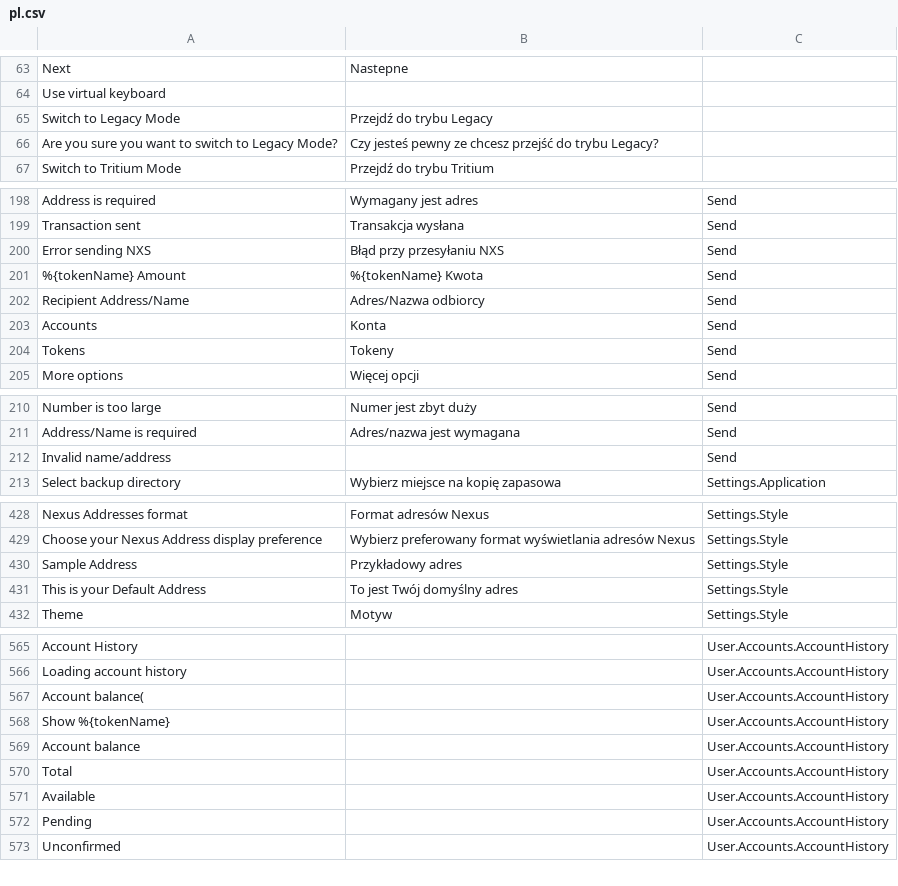
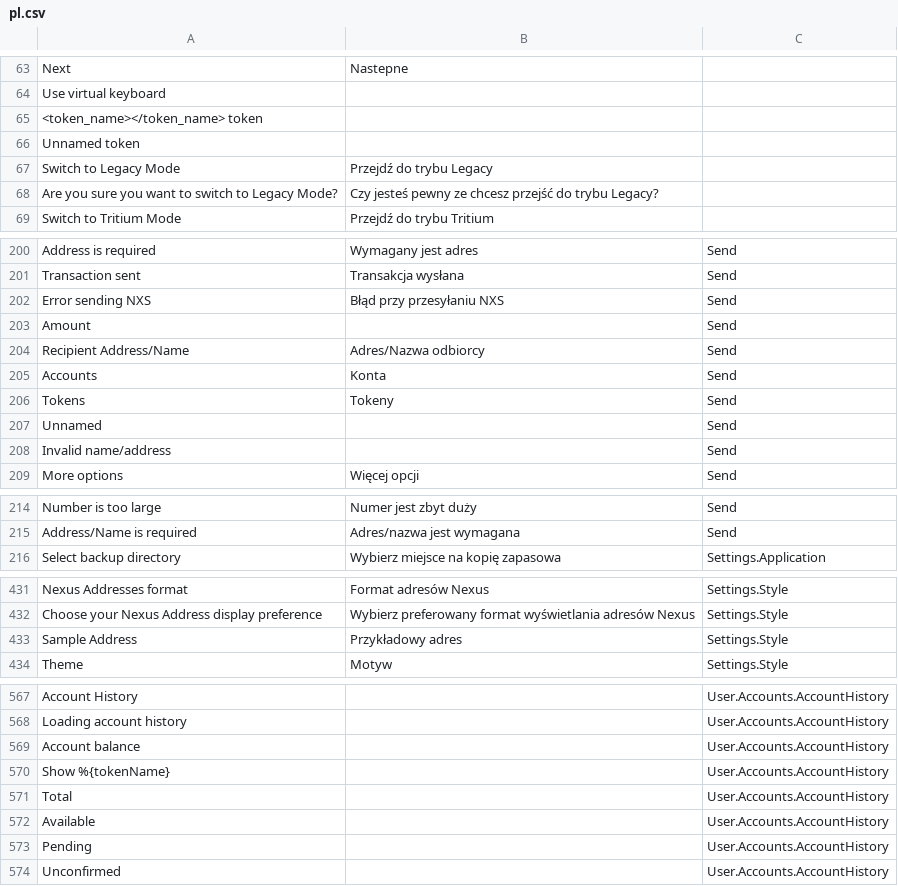
Before and after one commit to Nexusoft/NexusInterface, a CSV file: assets/translations/pl.csv, drawn as a sheet; only a part is shown, gaps mark what is left out.

```diff
--- a/assets/translations/pl.csv
+++ b/assets/translations/pl.csv
@@ -64,2 +64,4 @@ Next,Nastepne,
 Use virtual keyboard,,
+<token_name></token_name> token,,
+Unnamed token,,
 Switch to Legacy Mode,Przejdź do trybu Legacy,
@@ -201,3 +203,3 @@ Transaction sent,Transakcja wysłana,Send
 Error sending NXS,Błąd przy przesyłaniu NXS,Send
-%{tokenName} Amount,%{tokenName} Kwota,Send
+Amount,,Send
 Recipient Address/Name,Adres/Nazwa odbiorcy,Send
@@ -205,2 +207,4 @@ Accounts,Konta,Send
 Tokens,Tokeny,Send
+Unnamed,,Send
+Invalid name/address,,Send
 More options,Więcej opcji,Send
@@ -212,3 +216,2 @@ Number is too large,Numer jest zbyt duży,Send
 Address/Name is required,Adres/nazwa jest wymagana,Send
-Invalid name/address,,Send
 Select backup directory,Wybierz miejsce na kopię zapasowa,Settings.Application
@@ -441,3 +444,2 @@ Choose your Nexus Address display preference,Wybierz preferowany format wyświet
 Sample Address,Przykładowy adres,Settings.Style
-This is your Default Address,To jest Twój domyślny adres,Settings.Style
 Theme,Motyw,Settings.Style
@@ -577,5 +579,4 @@ Account History,,User.Accounts.AccountHistory
 Loading account history,,User.Accounts.AccountHistory
-Account balance(,,User.Accounts.AccountHistory
+Account balance,,User.Accounts.AccountHistory
 Show %{tokenName},,User.Accounts.AccountHistory
-Account balance,,User.Accounts.AccountHistory
 Total,,User.Accounts.AccountHistory
```
Also changed, not shown: assets/translations/es.csv, assets/translations/fi.csv, 14 other files.
